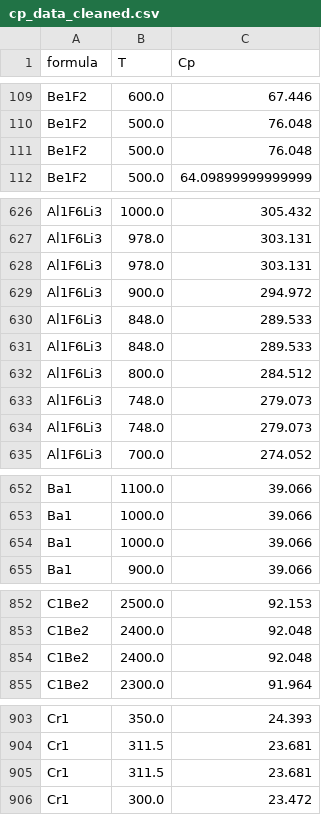
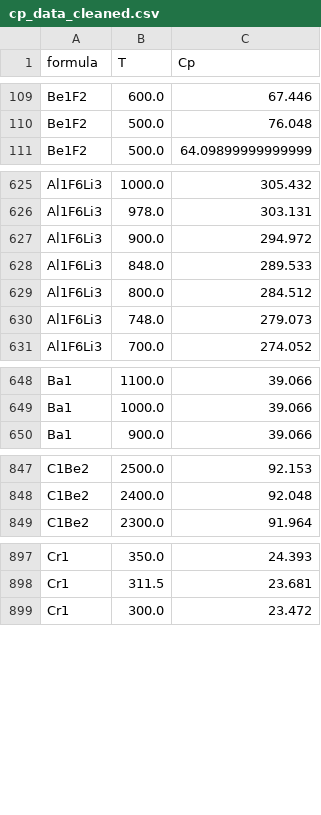
Before and after one commit to anthony-wang/BestPractices, a CSV file: data/cp_data_cleaned.csv, drawn as a sheet; only a part is shown, gaps mark what is left out; the diff covers the shown part only.

Commit message:
duplicates and pandas profiling
remove duplicates in data cleaning
removed pandas profiling

```diff
--- a/data/cp_data_cleaned.csv
+++ b/data/cp_data_cleaned.csv
@@ -110,3 +110,2 @@ Be1F2,600.0,67.446
 Be1F2,500.0,76.048
-Be1F2,500.0,76.048
 Be1F2,500.0,64.09899999999999
@@ -627,9 +626,6 @@ Al1F6Li3,1000.0,305.432
 Al1F6Li3,978.0,303.131
-Al1F6Li3,978.0,303.131
 Al1F6Li3,900.0,294.972
 Al1F6Li3,848.0,289.533
-Al1F6Li3,848.0,289.533
 Al1F6Li3,800.0,284.512
 Al1F6Li3,748.0,279.073
-Al1F6Li3,748.0,279.073
 Al1F6Li3,700.0,274.052
@@ -653,3 +649,2 @@ Ba1,1100.0,39.066
 Ba1,1000.0,39.066
-Ba1,1000.0,39.066
 Ba1,900.0,39.066
@@ -853,3 +848,2 @@ C1Be2,2500.0,92.153
 C1Be2,2400.0,92.048
-C1Be2,2400.0,92.048
 C1Be2,2300.0,91.964
@@ -904,3 +898,2 @@ Cr1,350.0,24.393
 Cr1,311.5,23.681
-Cr1,311.5,23.681
 Cr1,300.0,23.472
```
Also changed, not shown: 10 removed rows elsewhere in this file, 2 other files.
